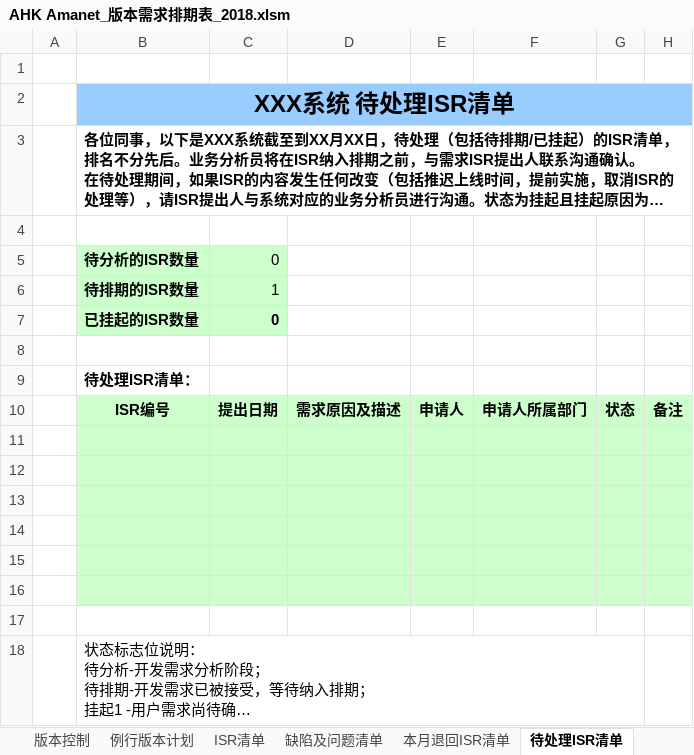
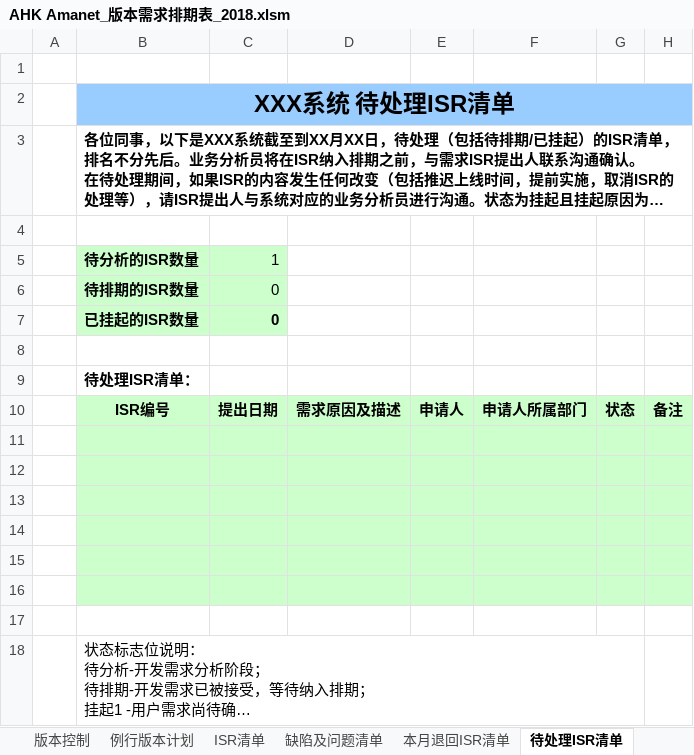
Before and after one commit to kerust1234/ahkamanet, an Excel workbook: requirement/AHK Amanet_版本需求排期表_2018.xlsm, sheet 待处理ISR清单, drawn as a sheet; long unchanged cells end in …; values as stored, in another font and other column widths than the file's, no borders; removed rows and columns are numbered as before the commit, all else as after; the diff names each change by its address in the sheet, - before the commit and + after, or states it on an @@ line.

```diff
--- a/requirement/AHK Amanet_版本需求排期表_2018.xlsm (sheet 待处理ISR清单)
+++ b/requirement/AHK Amanet_版本需求排期表_2018.xlsm (sheet 待处理ISR清单)
-row 5:  | 待分析的ISR数量 | 0
-B5: 待排期的ISR数量
+B5: 待分析的ISR数量
+row 6:  | 待排期的ISR数量 | 0
```
Also changed, not shown: sheet v6.12.1版本冻结公告, sheet v6.13.0版本冻结公告, sheet v1.17.0版本冻结公告, sheet v6.15.0版本冻结公告, sheet v1.18.0版本冻结公告, sheet v1.19.0版本冻结公告, 3 more sheets, formulas that keep their value.
